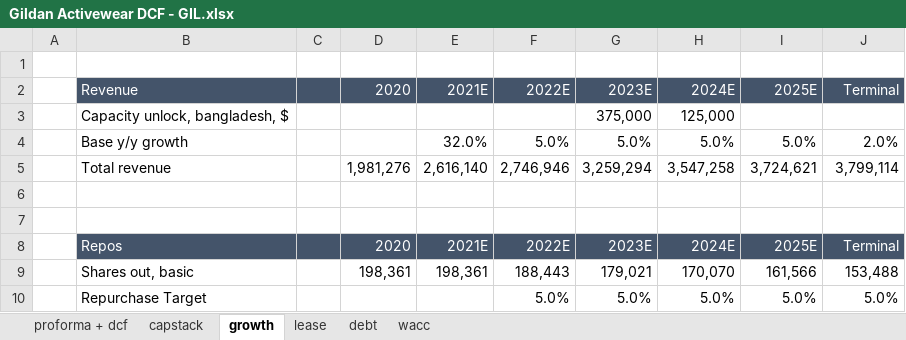
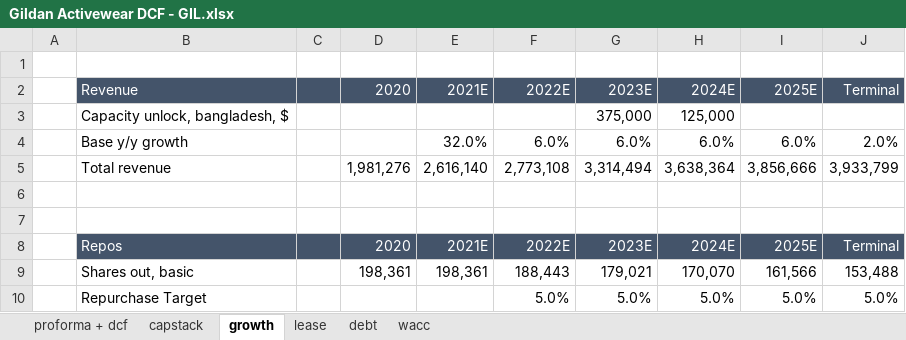
Before and after one commit to andrebodo/GIL-CN-Equity, an Excel workbook: Gildan Activewear DCF - GIL.xlsx, sheet growth, drawn as a sheet; only a part is shown; values as stored, in another font and other column widths than the file's, no borders; removed rows and columns are numbered as before the commit, all else as after; the diff covers the shown part only; the diff names each change by its address in the sheet, - before the commit and + after, or states it on an @@ line.

Commit message:
Updated DCF
Reflect a more realistic terminal growth rate, and use current price data.

```diff
--- a/Gildan Activewear DCF - GIL.xlsx (sheet growth)
+++ b/Gildan Activewear DCF - GIL.xlsx (sheet growth)
-row 4:  | Base y/y growth |  |  | 32.0% | 5.0% | 5.0% | 5.0% | 5.0% | 2.0%
-row 5:  | Total revenue |  | 1,981,276 | 2,616,140 | 2,746,946 | 3,259,294 | 3,547,258 | 3,724,621 | 3,799,114
+row 4:  | Base y/y growth |  |  | 32.0% | 6.0% | 6.0% | 6.0% | 6.0% | 2.0%
+row 5:  | Total revenue |  | 1,981,276 | 2,616,140 | 2,773,108 | 3,314,494 | 3,638,364 | 3,856,666 | 3,933,799
```
Also changed, not shown: 17 added rows, 8 removed rows and 6 edited cells elsewhere in this sheet, sheet proforma + dcf, sheet capstack, sheet debt, sheet wacc.
